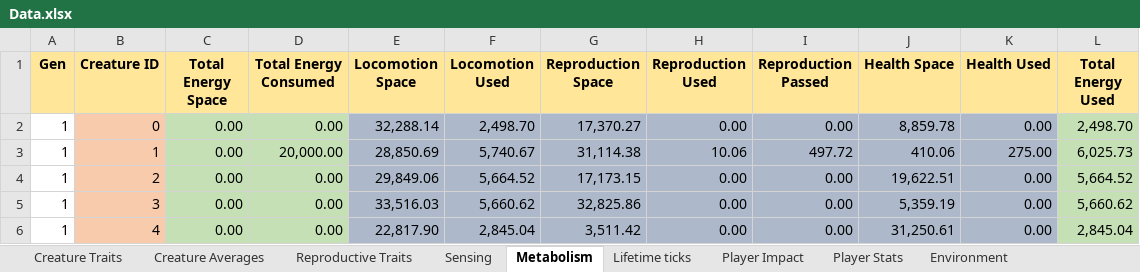
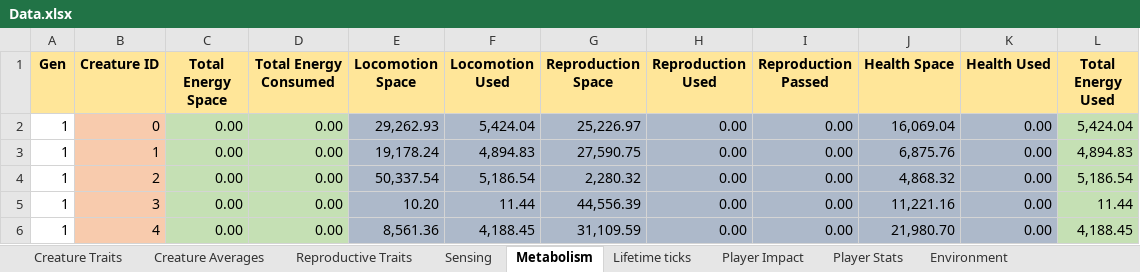
Before and after one commit to Programming-Chaos/evolvedTD, an Excel workbook: Data.xlsx, sheet Metabolism, drawn as a sheet; only a part is shown; values as stored, in another font and other column widths than the file's, no borders; the diff covers the shown part only; the diff names each change by its address in the sheet, - before the commit and + after, or states it on an @@ line.

```diff
--- a/Data.xlsx (sheet Metabolism)
+++ b/Data.xlsx (sheet Metabolism)
-E2 (Locomotion Space): 32,288.14
+E2 (Locomotion Space): 29,262.93
-F2 (Locomotion Used): 2,498.70
+F2 (Locomotion Used): 5,424.04
-G2 (Reproduction Space): 17,370.27
+G2 (Reproduction Space): 25,226.97
-J2 (Health Space): 8,859.78
+J2 (Health Space): 16,069.04
-L2 (Total Energy Used): 2,498.70
+L2 (Total Energy Used): 5,424.04
-D3 (Total Energy Consumed): 20,000.00
+D3 (Total Energy Consumed): 0.00
-E3 (Locomotion Space): 28,850.69
+E3 (Locomotion Space): 19,178.24
-F3 (Locomotion Used): 5,740.67
+F3 (Locomotion Used): 4,894.83
-G3 (Reproduction Space): 31,114.38
+G3 (Reproduction Space): 27,590.75
-H3 (Reproduction Used): 10.06
+H3 (Reproduction Used): 0.00
-I3 (Reproduction Passed): 497.72
+I3 (Reproduction Passed): 0.00
-J3 (Health Space): 410.06
+J3 (Health Space): 6,875.76
-K3 (Health Used): 275.00
+K3 (Health Used): 0.00
-L3 (Total Energy Used): 6,025.73
+L3 (Total Energy Used): 4,894.83
-E4 (Locomotion Space): 29,849.06
+E4 (Locomotion Space): 50,337.54
-F4 (Locomotion Used): 5,664.52
+F4 (Locomotion Used): 5,186.54
-G4 (Reproduction Space): 17,173.15
+G4 (Reproduction Space): 2,280.32
-J4 (Health Space): 19,622.51
+J4 (Health Space): 4,868.32
-L4 (Total Energy Used): 5,664.52
+L4 (Total Energy Used): 5,186.54
-E5 (Locomotion Space): 33,516.03
+E5 (Locomotion Space): 10.20
-F5 (Locomotion Used): 5,660.62
+F5 (Locomotion Used): 11.44
-G5 (Reproduction Space): 32,825.86
+G5 (Reproduction Space): 44,556.39
-J5 (Health Space): 5,359.19
+J5 (Health Space): 11,221.16
-L5 (Total Energy Used): 5,660.62
+L5 (Total Energy Used): 11.44
-E6 (Locomotion Space): 22,817.90
+E6 (Locomotion Space): 8,561.36
-F6 (Locomotion Used): 2,845.04
+F6 (Locomotion Used): 4,188.45
-G6 (Reproduction Space): 3,511.42
+G6 (Reproduction Space): 31,109.59
-J6 (Health Space): 31,250.61
+J6 (Health Space): 21,980.70
-L6 (Total Energy Used): 2,845.04
+L6 (Total Energy Used): 4,188.45
```
Also changed, not shown: 20 removed rows and 175 edited cells elsewhere in this sheet, sheet Creature Traits, sheet Reproductive Traits, sheet Player Impact, sheet Lifetime ticks, sheet Sensing, sheet Creature Averages, 2 more sheets, 12 other files.
